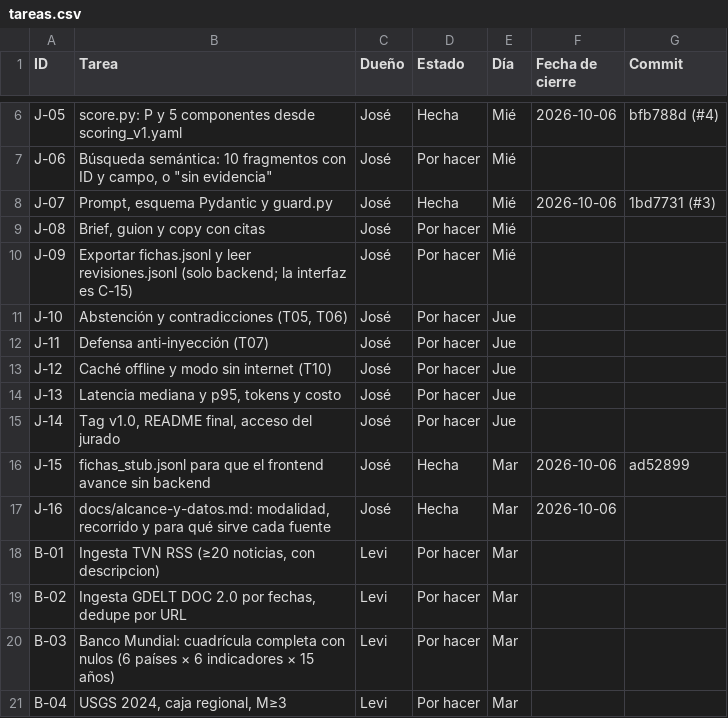
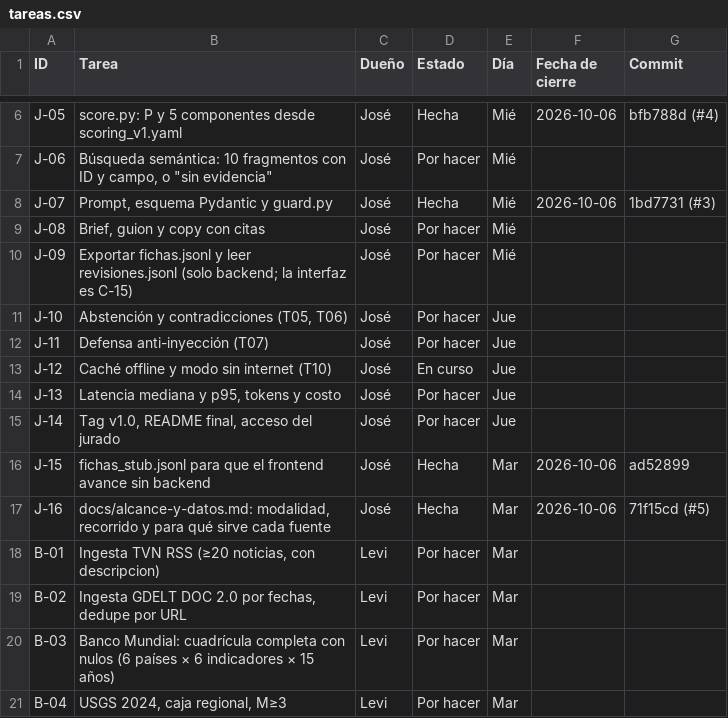
Before and after one commit to vorluno/copiloto-tvn, a CSV file: docs/notion/tareas.csv, drawn as a sheet; only a part is shown, gaps mark what is left out.

```diff
--- a/docs/notion/tareas.csv
+++ b/docs/notion/tareas.csv
@@ -12,3 +12,3 @@ J-10,"Abstención y contradicciones (T05, T06)",José,Por hacer,Jue,,
 J-11,Defensa anti-inyección (T07),José,Por hacer,Jue,,
-J-12,Caché offline y modo sin internet (T10),José,Por hacer,Jue,,
+J-12,Caché offline y modo sin internet (T10),José,En curso,Jue,,
 J-13,"Latencia mediana y p95, tokens y costo",José,Por hacer,Jue,,
@@ -16,3 +16,3 @@ J-14,"Tag v1.0, README final, acceso del jurado",José,Por hacer,Jue,,
 J-15,fichas_stub.jsonl para que el frontend avance sin backend,José,Hecha,Mar,2026-10-06,ad52899
-J-16,"docs/alcance-y-datos.md: modalidad, recorrido y para qué sirve cada fuente",José,Hecha,Mar,2026-10-06,
+J-16,"docs/alcance-y-datos.md: modalidad, recorrido y para qué sirve cada fuente",José,Hecha,Mar,2026-10-06,71f15cd (#5)
 B-01,"Ingesta TVN RSS (≥20 noticias, con descripcion)",Levi,Por hacer,Mar,,
```
Also changed, not shown: docs/notion/decisiones.csv, 8 other files.
